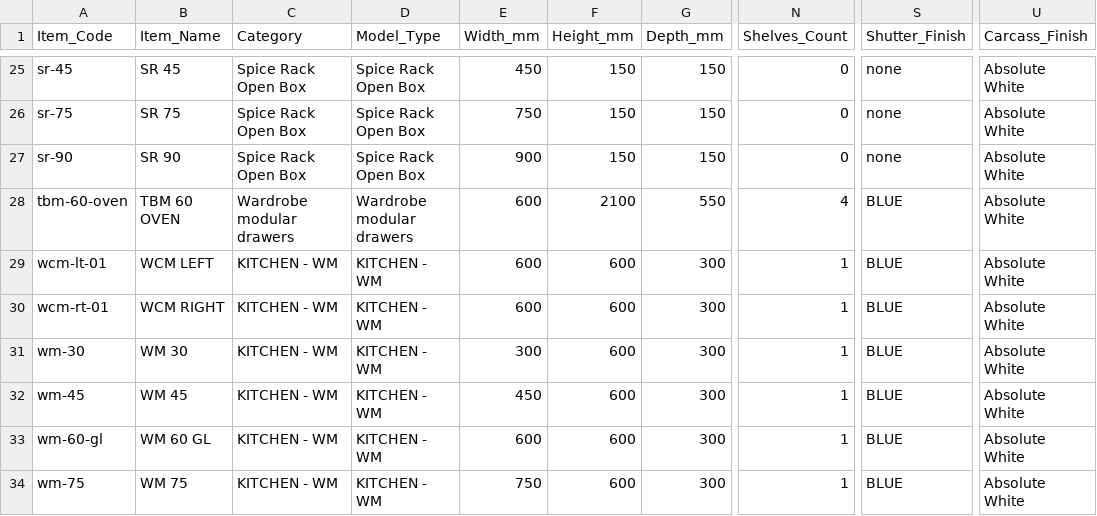
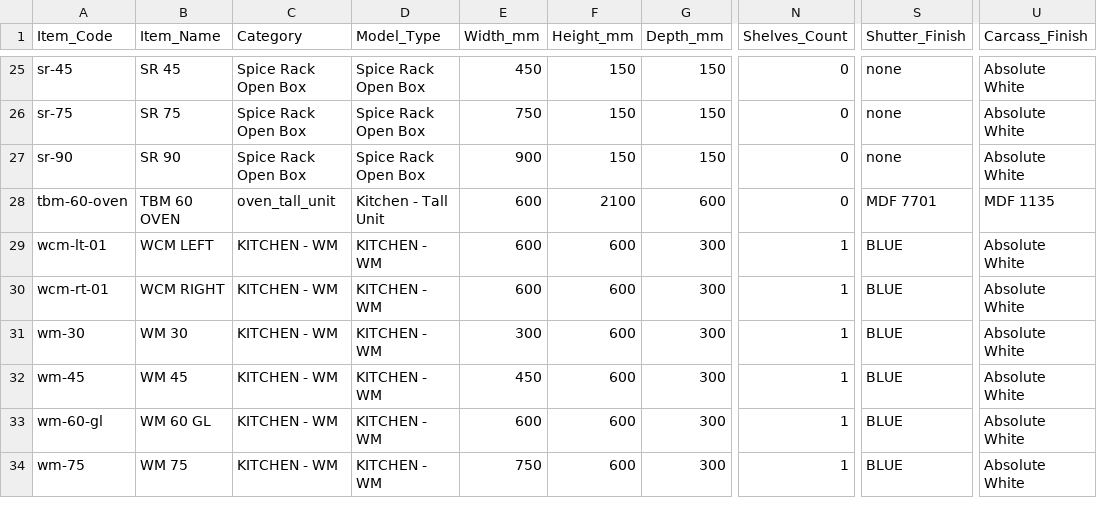
Before and after one commit to webappcookscape/Orbix_studio, a CSV file: units.csv, drawn as a sheet; only a part is shown, gaps mark what is left out; the diff names each change by its address in the sheet, - before the commit and + after, or states it on an @@ line.

```diff
--- a/units.csv
+++ b/units.csv
-C28 (Category): Wardrobe modular drawers
+C28 (Category): oven_tall_unit
-D28 (Model_Type): Wardrobe modular drawers
+D28 (Model_Type): Kitchen - Tall Unit
-G28 (Depth_mm): 550
+G28 (Depth_mm): 600
-N28 (Shelves_Count): 4
+N28 (Shelves_Count): 0
-S28 (Shutter_Finish): BLUE
+S28 (Shutter_Finish): MDF 7701
-U28 (Carcass_Finish): Absolute White
+U28 (Carcass_Finish): MDF 1135
```
Also changed, not shown: units_import_template.csv, 6 other files.
